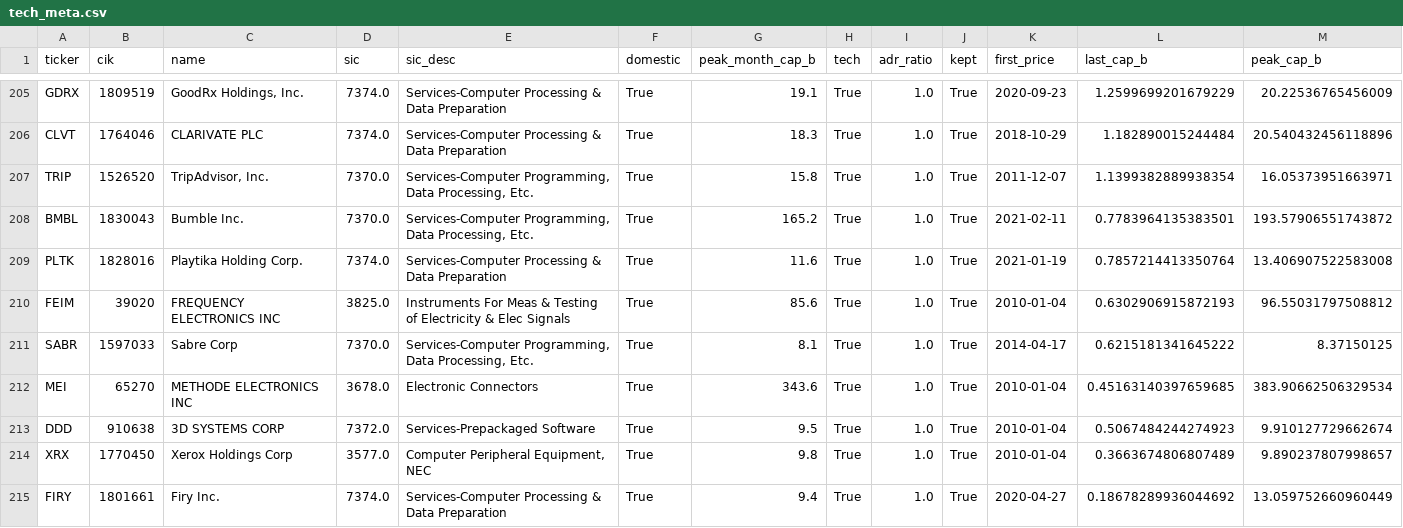
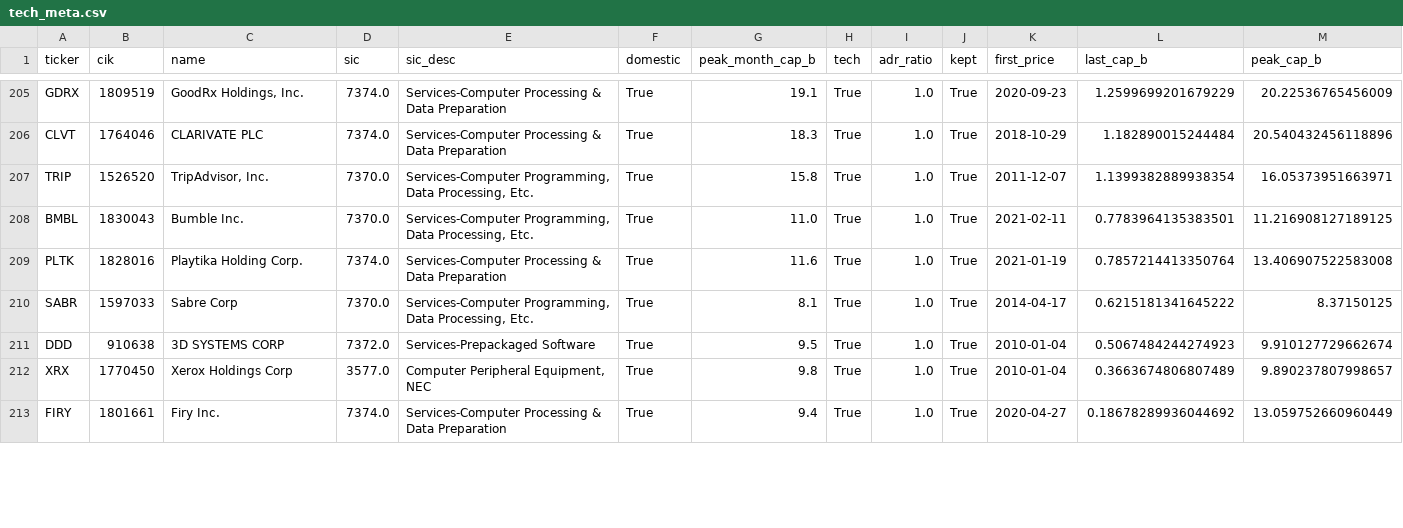
Before and after one commit to shashankrboppidi2/semis-screener, a CSV file: results/universe/tech_meta.csv, drawn as a sheet; only a part is shown, gaps mark what is left out; the diff covers the shown part only.

```diff
--- a/results/universe/tech_meta.csv
+++ b/results/universe/tech_meta.csv
@@ -207,7 +207,5 @@ CLVT,1764046,CLARIVATE PLC,7374.0,Services-Computer Processing & Data Preparatio
 TRIP,1526520,"TripAdvisor, Inc.",7370.0,"Services-Computer Programming, Data Processing, Etc.",True,15.8,True,1.0,True,2011-12-07,1.1399382889938354,16.05373951663971
-BMBL,1830043,Bumble Inc.,7370.0,"Services-Computer Programming, Data Processing, Etc.",True,165.2,True,1.0,True,2021-02-11,0.7783964135383501,193.57906551743872
+BMBL,1830043,Bumble Inc.,7370.0,"Services-Computer Programming, Data Processing, Etc.",True,11.0,True,1.0,True,2021-02-11,0.7783964135383501,11.216908127189125
 PLTK,1828016,Playtika Holding Corp.,7374.0,Services-Computer Processing & Data Preparation,True,11.6,True,1.0,True,2021-01-19,0.7857214413350764,13.406907522583008
-FEIM,39020,FREQUENCY ELECTRONICS INC,3825.0,Instruments For Meas & Testing of  Electricity & Elec Signals,True,85.6,True,1.0,True,2010-01-04,0.6302906915872193,96.55031797508812
 SABR,1597033,Sabre Corp,7370.0,"Services-Computer Programming, Data Processing, Etc.",True,8.1,True,1.0,True,2014-04-17,0.6215181341645222,8.37150125
-MEI,65270,METHODE ELECTRONICS INC,3678.0,Electronic Connectors,True,343.6,True,1.0,True,2010-01-04,0.45163140397659685,383.90662506329534
 DDD,910638,3D SYSTEMS CORP,7372.0,Services-Prepackaged Software,True,9.5,True,1.0,True,2010-01-04,0.5067484244274923,9.910127729662674
```
Also changed, not shown: 3 removed rows and 8 edited cells elsewhere in this file, results/universe/tech_splits.csv, 5 other files.
